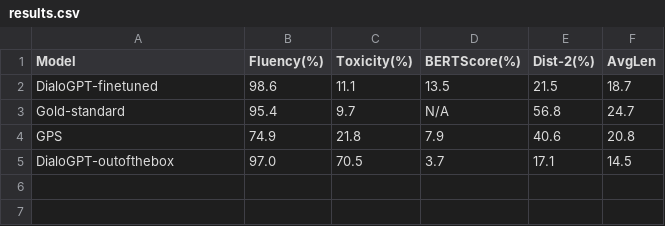
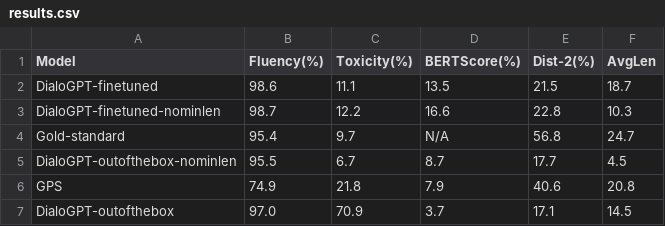
Before and after one commit to shaneweisz/auto-counterspeech, a CSV file: experiments/results.csv, drawn as a sheet.

Commit message:
Run experiments to decide min response length or not

```diff
--- a/experiments/results.csv
+++ b/experiments/results.csv
@@ -2,4 +2,6 @@ Model,Fluency(%),Toxicity(%),BERTScore(%),Dist-2(%),AvgLen
 DialoGPT-finetuned,98.6,11.1,13.5,21.5,18.7
+DialoGPT-finetuned-nominlen,98.7,12.2,16.6,22.8,10.3
 Gold-standard,95.4,9.7,N/A,56.8,24.7
+DialoGPT-outofthebox-nominlen,95.5,6.7,8.7,17.7,4.5
 GPS,74.9,21.8,7.9,40.6,20.8
-DialoGPT-outofthebox,97.0,70.5,3.7,17.1,14.5
+DialoGPT-outofthebox,97.0,70.9,3.7,17.1,14.5
```
Also changed, not shown: 16 other files.
